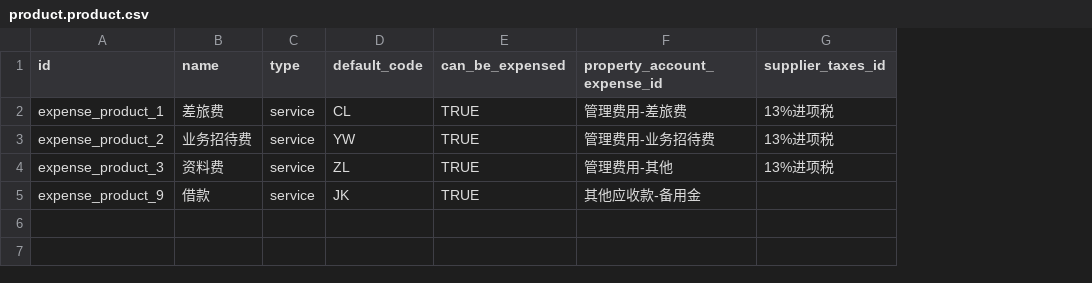
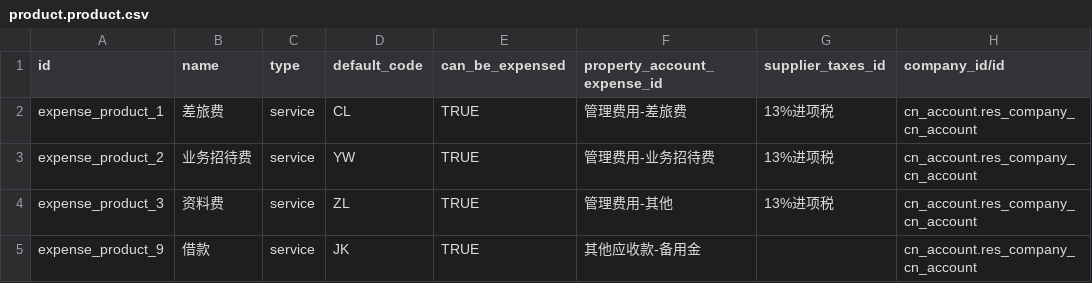
Before and after one commit to chr00tt/cn_odoo, a CSV file: cn_hr_expense/demo/product.product.csv, drawn as a sheet; the diff names each change by its address in the sheet, - before the commit and + after, or states it on an @@ line.

```diff
--- a/cn_hr_expense/demo/product.product.csv
+++ b/cn_hr_expense/demo/product.product.csv
+column H (company_id/id), rows 2-5: all cn_account.res_company_cn_account
```
Also changed, not shown: cn_account/demo/account.move.csv, cn_account/demo/res.partner.bank.csv, 2 other files.
